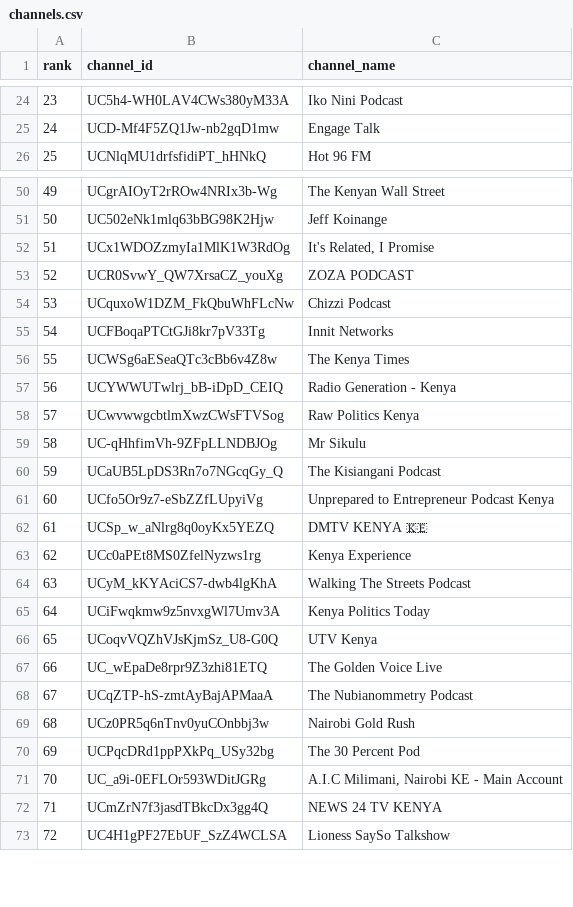
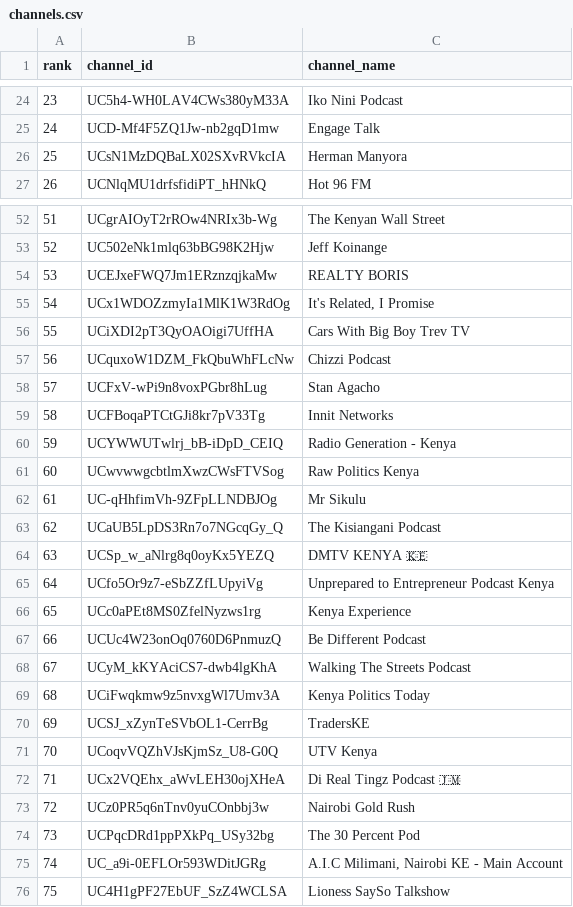
Before and after one commit to stmonitoring2/ke-top500, a CSV file: channels.csv, drawn as a sheet; only a part is shown, gaps mark what is left out; removed rows and columns are numbered as before the commit, all else as after; the diff covers the shown part only; the diff names each change by its address in the sheet, - before the commit and + after, or states it on an @@ line.

```diff
--- a/channels.csv
+++ b/channels.csv
@@ column A (rank) renumbered between rows 7 and 150 @@
+row 26: 25 | UCsN1MzDQBaLX02SXvRVkcIA | Herman Manyora
+row 54: 53 | UCEJxeFWQ7Jm1ERznzqjkaMw | REALTY BORIS
-row 53: 52 | UCR0SvwY_QW7XrsaCZ_youXg | ZOZA PODCAST
+row 56: 55 | UCiXDI2pT3QyOAOigi7UffHA | Cars With Big Boy Trev TV
+row 58: 57 | UCFxV-wPi9n8voxPGbr8hLug | Stan Agacho
-row 56: 55 | UCWSg6aESeaQTc3cBb6v4Z8w | The Kenya Times
@@ row 62 moved to row 64: 63 @@
+row 67: 66 | UCUc4W23onOq0760D6PnmuzQ | Be Different Podcast
+row 70: 69 | UCSJ_xZynTeSVbOL1-CerrBg | TradersKE
-row 67: 66 | UC_wEpaDe8rpr9Z3zhi81ETQ | The Golden Voice Live
-row 68: 67 | UCqZTP-hS-zmtAyBajAPMaaA | The Nubianommetry Podcast
+row 72: 71 | UCx2VQEhx_aWvLEH30ojXHeA | Di Real Tingz Podcast 🇯🇲
-row 72: 71 | UCmZrN7f3jasdTBkcDx3gg4Q | NEWS 24 TV KENYA
```
Also changed, not shown: 9 added rows, 13 removed rows and 3 moved rows elsewhere in this file, public/top500_ranked.csv, 1 other file.
